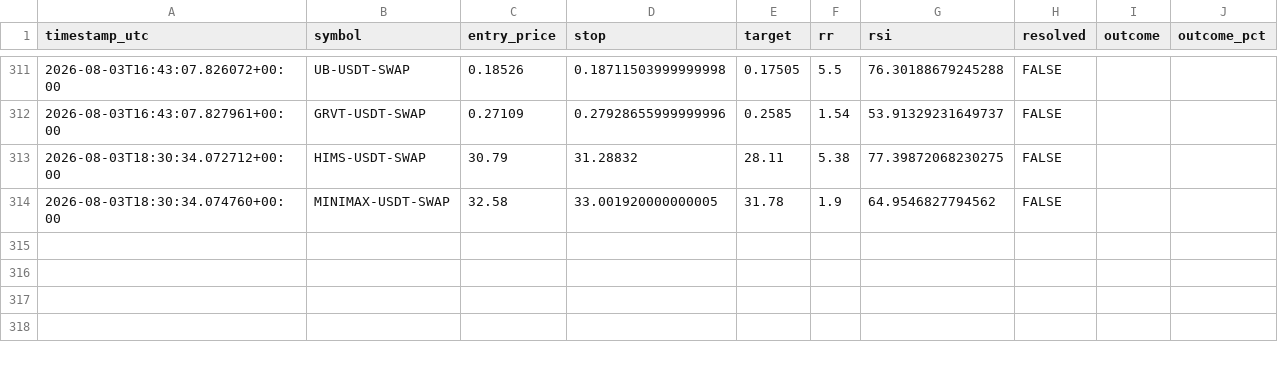
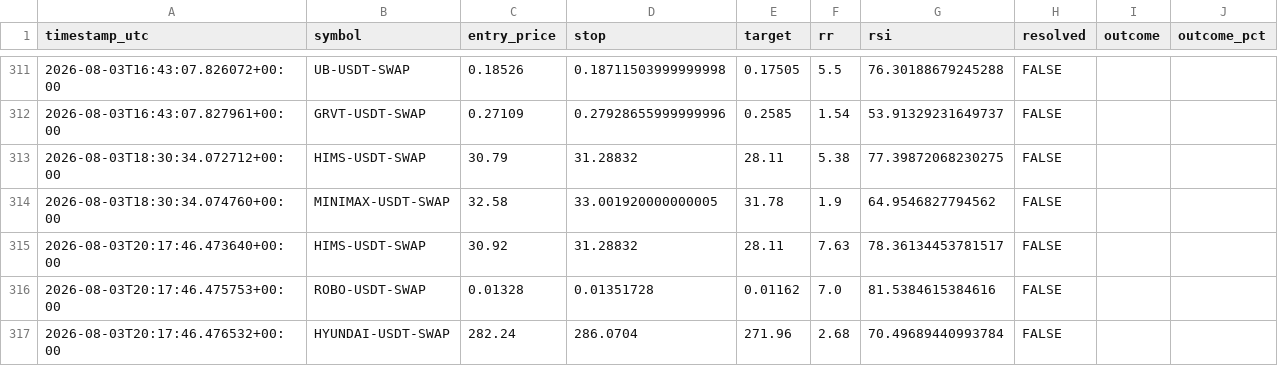
Before and after one commit to beceriksi/pailesortbulan, a CSV file: signals_log.csv, drawn as a sheet; only a part is shown, gaps mark what is left out.

```diff
--- a/signals_log.csv
+++ b/signals_log.csv
@@ -314 +314,4 @@ timestamp_utc,symbol,entry_price,stop,target,rr,rsi,resolved,outcome,outcome_pct
 2026-08-03T18:30:34.074760+00:00,MINIMAX-USDT-SWAP,32.58,33.001920000000005,31.78,1.9,64.9546827794562,FALSE,,
+2026-08-03T20:17:46.473640+00:00,HIMS-USDT-SWAP,30.92,31.28832,28.11,7.63,78.36134453781517,FALSE,,
+2026-08-03T20:17:46.475753+00:00,ROBO-USDT-SWAP,0.01328,0.01351728,0.01162,7.0,81.5384615384616,FALSE,,
+2026-08-03T20:17:46.476532+00:00,HYUNDAI-USDT-SWAP,282.24,286.0704,271.96,2.68,70.49689440993784,FALSE,,
```
